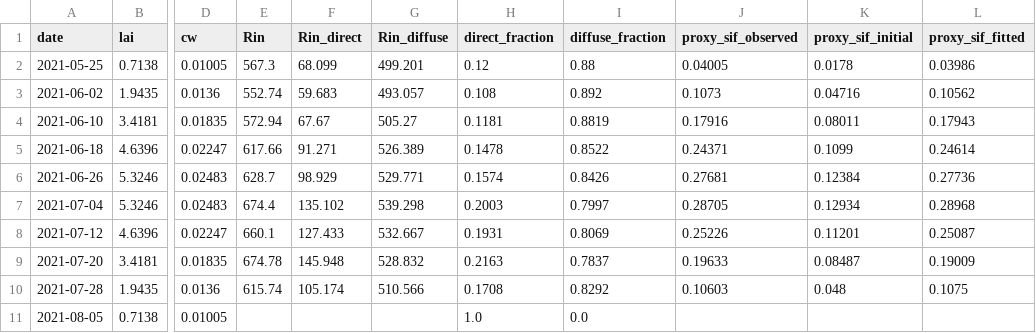
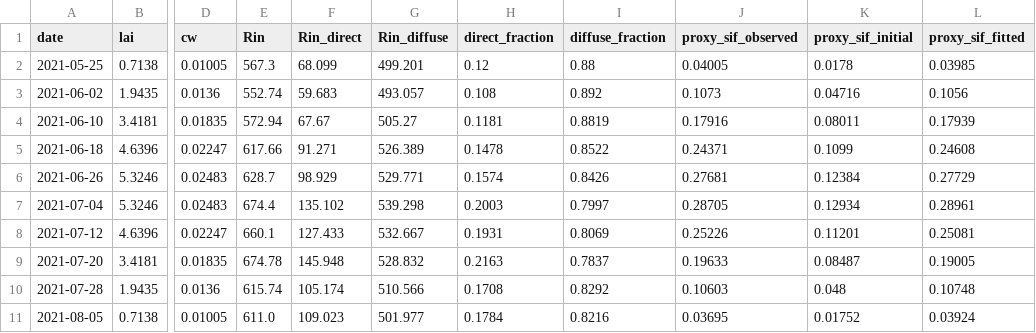
Before and after one commit to MarcYin/ARCOPE, a CSV file: docs/assets/showcase/timeseries.csv, drawn as a sheet; only a part is shown, gaps mark what is left out; the diff names each change by its address in the sheet, - before the commit and + after, or states it on an @@ line.

```diff
--- a/docs/assets/showcase/timeseries.csv
+++ b/docs/assets/showcase/timeseries.csv
-L2 (proxy_sif_fitted): 0.03986
+L2 (proxy_sif_fitted): 0.03985
-L3 (proxy_sif_fitted): 0.10562
+L3 (proxy_sif_fitted): 0.1056
-L4 (proxy_sif_fitted): 0.17943
+L4 (proxy_sif_fitted): 0.17939
-L5 (proxy_sif_fitted): 0.24614
+L5 (proxy_sif_fitted): 0.24608
-L6 (proxy_sif_fitted): 0.27736
+L6 (proxy_sif_fitted): 0.27729
-L7 (proxy_sif_fitted): 0.28968
+L7 (proxy_sif_fitted): 0.28961
-L8 (proxy_sif_fitted): 0.25087
+L8 (proxy_sif_fitted): 0.25081
-L9 (proxy_sif_fitted): 0.19009
+L9 (proxy_sif_fitted): 0.19005
-L10 (proxy_sif_fitted): 0.1075
+L10 (proxy_sif_fitted): 0.10748
-E11 (Rin): (empty)
+E11 (Rin): 611.0
-F11 (Rin_direct): (empty)
+F11 (Rin_direct): 109.023
-G11 (Rin_diffuse): (empty)
+G11 (Rin_diffuse): 501.977
-H11 (direct_fraction): 1.0
+H11 (direct_fraction): 0.1784
-I11 (diffuse_fraction): 0.0
+I11 (diffuse_fraction): 0.8216
-J11 (proxy_sif_observed): (empty)
+J11 (proxy_sif_observed): 0.03695
-K11 (proxy_sif_initial): (empty)
+K11 (proxy_sif_initial): 0.01752
-L11 (proxy_sif_fitted): (empty)
+L11 (proxy_sif_fitted): 0.03924
```
Also changed, not shown: 5 other files.
